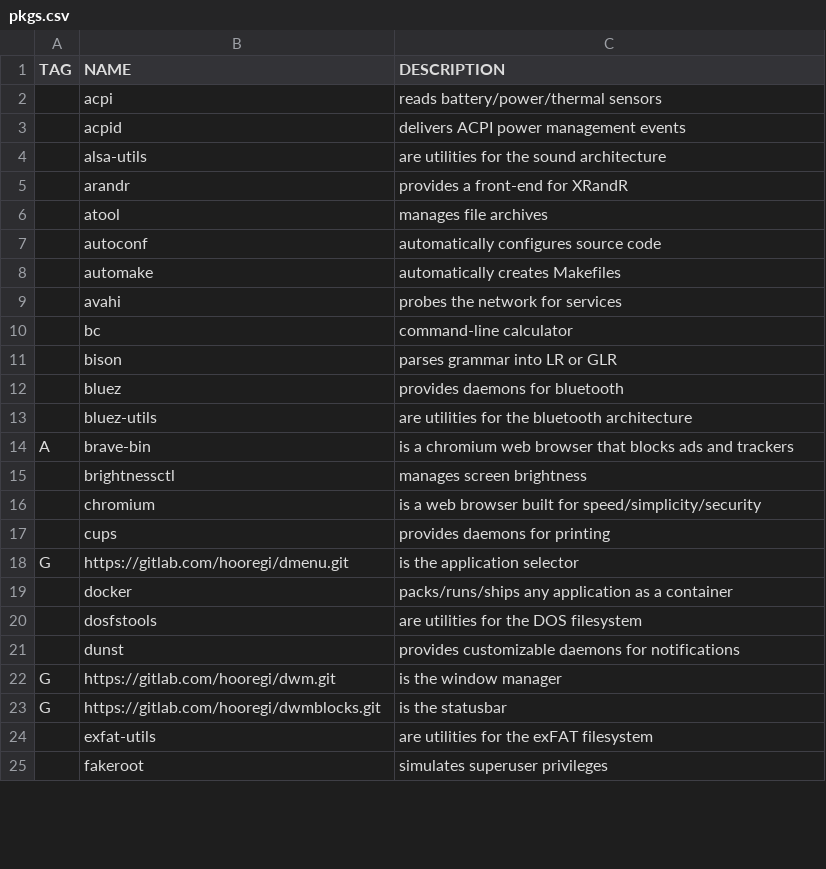
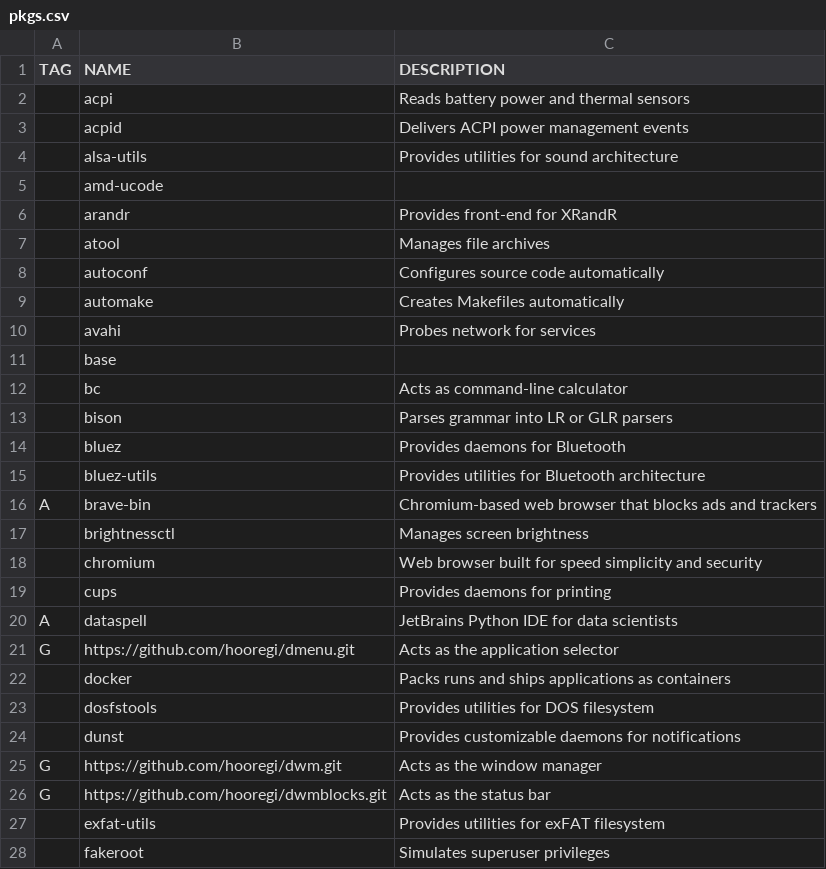
Before and after one commit to v3natio/halofiles, a CSV file: .bootstrap/pkgs.csv, drawn as a sheet; only a part is shown; the diff covers the shown part only.

```diff
--- a/.bootstrap/pkgs.csv
+++ b/.bootstrap/pkgs.csv
@@ -1,25 +1,28 @@
 TAG,NAME,DESCRIPTION
-,acpi,reads battery/power/thermal sensors
-,acpid,delivers ACPI power management events
-,alsa-utils,are utilities for the sound architecture
-,arandr,provides a front-end for XRandR
-,atool,manages file archives
-,autoconf,automatically configures source code
-,automake,automatically creates Makefiles
-,avahi,probes the network for services
-,bc,command-line calculator
-,bison,parses grammar into LR or GLR
-,bluez,provides daemons for bluetooth
-,bluez-utils,are utilities for the bluetooth architecture
-A,brave-bin,is a chromium web browser that blocks ads and trackers
-,brightnessctl,manages screen brightness
-,chromium,is a web browser built for speed/simplicity/security
-,cups,provides daemons for printing
-G,https://gitlab.com/hooregi/dmenu.git,is the application selector
-,docker,packs/runs/ships any application as a container
-,dosfstools,are utilities for the DOS filesystem
-,dunst,provides customizable daemons for notifications
-G,https://gitlab.com/hooregi/dwm.git,is the window manager
-G,https://gitlab.com/hooregi/dwmblocks.git,is the statusbar
-,exfat-utils,are utilities for the exFAT filesystem
-,fakeroot,simulates superuser privileges
+,acpi,Reads battery power and thermal sensors
+,acpid,Delivers ACPI power management events
+,alsa-utils,Provides utilities for sound architecture
+,amd-ucode,
+,arandr,Provides front-end for XRandR
+,atool,Manages file archives
+,autoconf,Configures source code automatically
+,automake,Creates Makefiles automatically
+,avahi,Probes network for services
+,base,
+,bc,Acts as command-line calculator
+,bison,Parses grammar into LR or GLR parsers
+,bluez,Provides daemons for Bluetooth
+,bluez-utils,Provides utilities for Bluetooth architecture
+A,brave-bin,Chromium-based web browser that blocks ads and trackers
+,brightnessctl,Manages screen brightness
+,chromium,Web browser built for speed simplicity and security
+,cups,Provides daemons for printing
+A,dataspell,JetBrains Python IDE for data scientists
+G,https://github.com/hooregi/dmenu.git,Acts as the application selector
+,docker,Packs runs and ships applications as containers
+,dosfstools,Provides utilities for DOS filesystem
+,dunst,Provides customizable daemons for notifications
+G,https://github.com/hooregi/dwm.git,Acts as the window manager
+G,https://github.com/hooregi/dwmblocks.git,Acts as the status bar
+,exfat-utils,Provides utilities for exFAT filesystem
+,fakeroot,Simulates superuser privileges
```
Also changed, not shown: 19 added rows, 10 removed rows and 84 edited cells elsewhere in this file, 15 other files.
